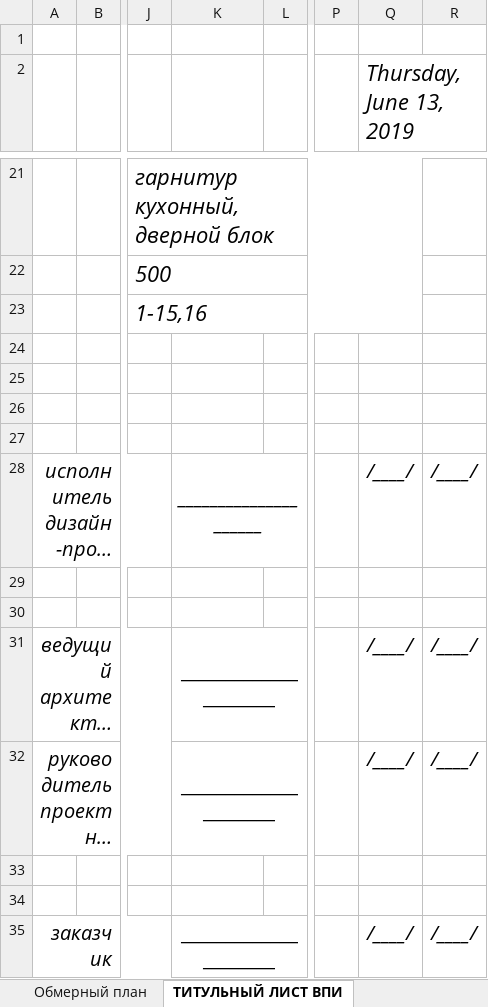
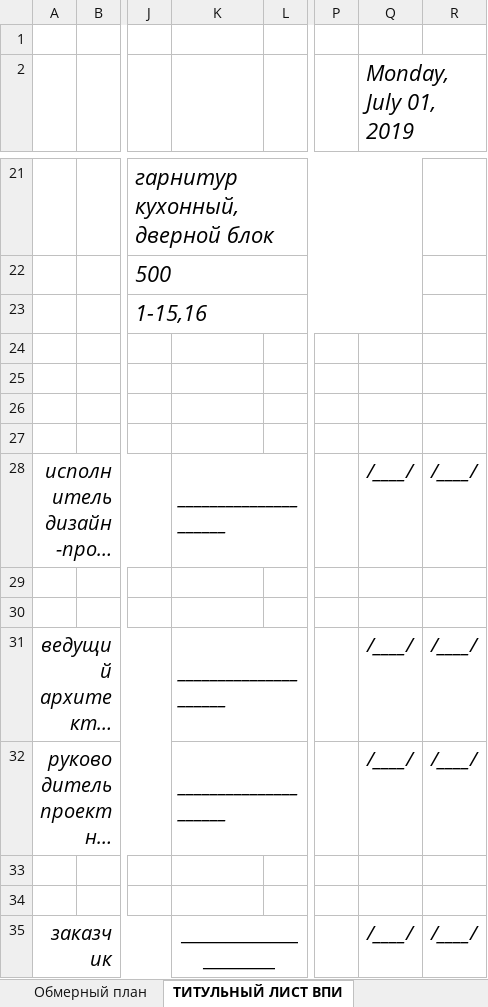
Before and after one commit to SergeyShishenko/test, an Excel workbook: dist/files/xls/shablon-alboma-dp.xlsx, sheet ТИТУЛЬНЫЙ ЛИСТ ВПИ, drawn as a sheet; only a part is shown, gaps mark what is left out; long unchanged cells end in …; values as stored, in another font and other column widths than the file's, no borders; charts and pictures not drawn; the diff names each change by its address in the sheet, - before the commit and + after, or states it on an @@ line.

```diff
--- a/dist/files/xls/shablon-alboma-dp.xlsx (sheet ТИТУЛЬНЫЙ ЛИСТ ВПИ)
+++ b/dist/files/xls/shablon-alboma-dp.xlsx (sheet ТИТУЛЬНЫЙ ЛИСТ ВПИ)
-Q2: Thursday, June 13, 2019
+Q2: Monday, July 01, 2019
-K28 alignment: center
+K28 alignment: left
@@ K31:K32 alignment: center → left, italic: off → on @@
```
Also changed, not shown: sheet ТЗ для проектировщика, sheet ТИТУЛЬНЫЙ ЛИСТ ТЗ, sheet ТИТУЛЬНЫЙ ЛИСТ ДП, sheet Состав проекта, dist/files/xls/shablon-kd.xlsx, 1 other file.
